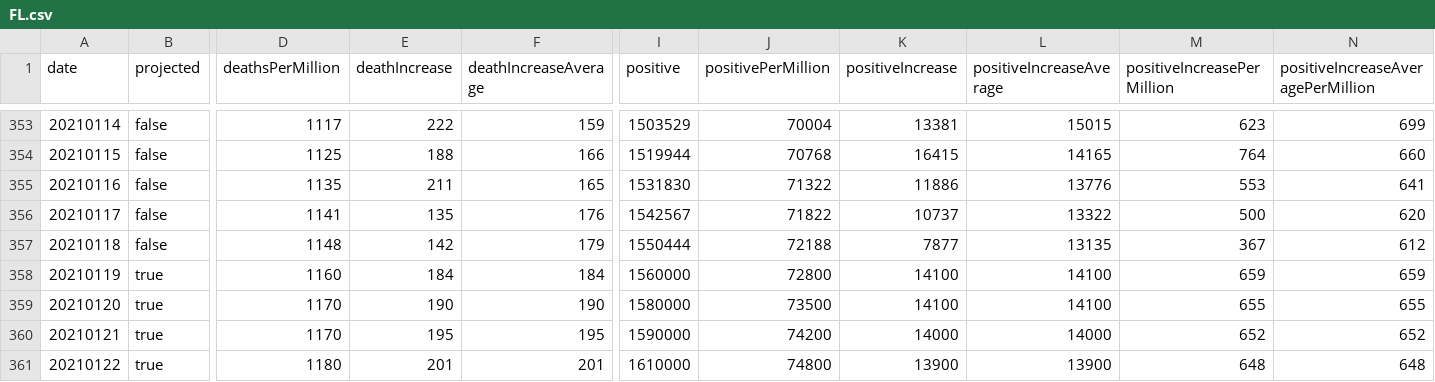
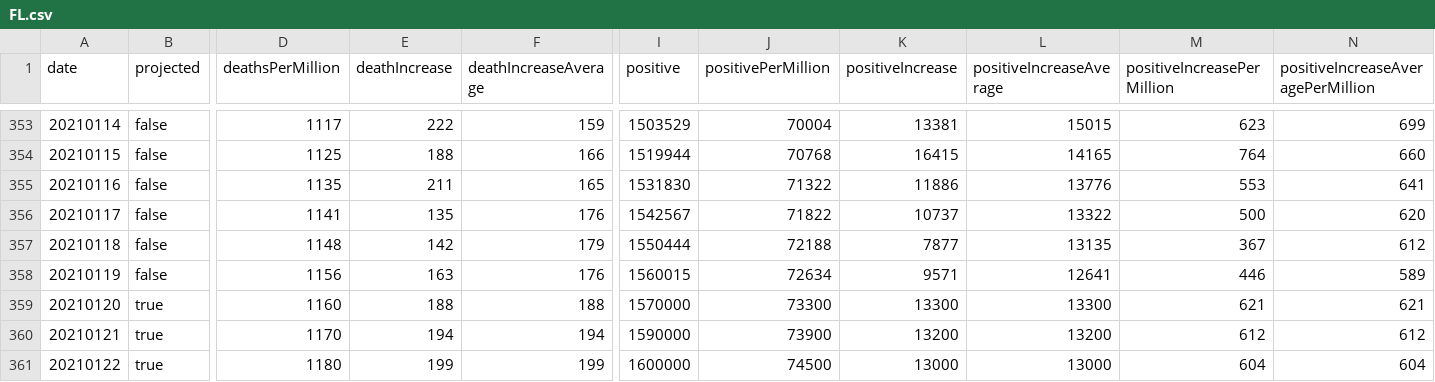
Before and after one commit to mgwalker/covid19-csv, a CSV file: docs/v1/FL.csv, drawn as a sheet; only a part is shown, gaps mark what is left out; removed rows and columns are numbered as before the commit, all else as after; rows hold the shown columns only; the diff covers the shown part only; the diff names each change by its address in the sheet, - before the commit and + after, or states it on an @@ line.

```diff
--- a/docs/v1/FL.csv
+++ b/docs/v1/FL.csv
-row 358: 20210119 | true | 1160 | 184 | 184 | 1560000 | 72800 | 14100 | 14100 | 659 | 659
+row 358: 20210119 | false | 1156 | 163 | 176 | 1560015 | 72634 | 9571 | 12641 | 446 | 589
-D359 (deathsPerMillion): 1170
+D359 (deathsPerMillion): 1160
-E359 (deathIncrease): 190
+E359 (deathIncrease): 188
-F359 (deathIncreaseAverage): 190
+F359 (deathIncreaseAverage): 188
-I359 (positive): 1580000
+I359 (positive): 1570000
-J359 (positivePerMillion): 73500
+J359 (positivePerMillion): 73300
-K359 (positiveIncrease): 14100
+K359 (positiveIncrease): 13300
-L359 (positiveIncreaseAverage): 14100
+L359 (positiveIncreaseAverage): 13300
-M359 (positiveIncreasePerMillion): 655
+M359 (positiveIncreasePerMillion): 621
-N359: 655
+N359: 621
-E360 (deathIncrease): 195
+E360 (deathIncrease): 194
-F360 (deathIncreaseAverage): 195
+F360 (deathIncreaseAverage): 194
-J360 (positivePerMillion): 74200
+J360 (positivePerMillion): 73900
-K360 (positiveIncrease): 14000
+K360 (positiveIncrease): 13200
-L360 (positiveIncreaseAverage): 14000
+L360 (positiveIncreaseAverage): 13200
-M360 (positiveIncreasePerMillion): 652
+M360 (positiveIncreasePerMillion): 612
-N360: 652
+N360: 612
-E361 (deathIncrease): 201
+E361 (deathIncrease): 199
-F361 (deathIncreaseAverage): 201
+F361 (deathIncreaseAverage): 199
-I361 (positive): 1610000
+I361 (positive): 1600000
-J361 (positivePerMillion): 74800
+J361 (positivePerMillion): 74500
-K361 (positiveIncrease): 13900
+K361 (positiveIncrease): 13000
-L361 (positiveIncreaseAverage): 13900
+L361 (positiveIncreaseAverage): 13000
-M361 (positiveIncreasePerMillion): 648
+M361 (positiveIncreasePerMillion): 604
-N361: 648
+N361: 604
```
Also changed, not shown: 3 added rows, 2 removed rows, 66 edited cells and row numbers in column A elsewhere in this file, docs/v1/CA.csv, docs/v1/RI.csv, 54 other files.
